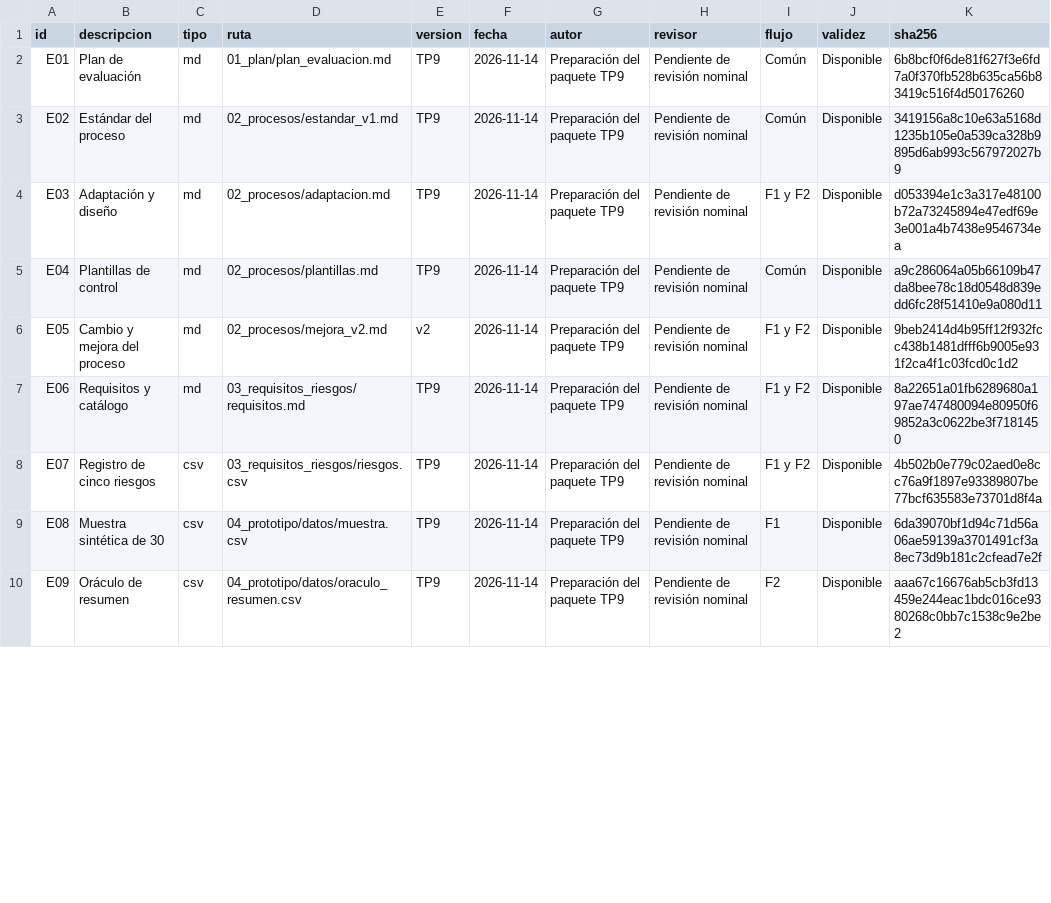
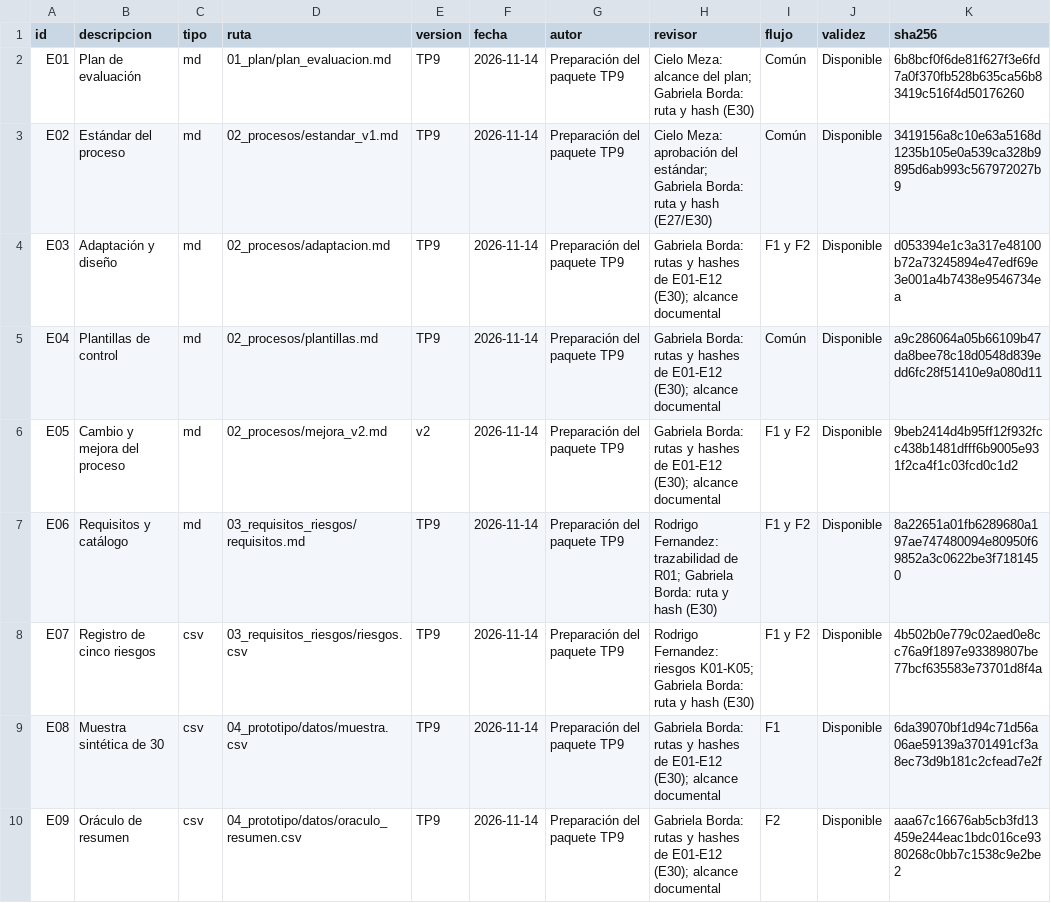
Before and after one commit to cmezav/panviz-scampi-tp9, a CSV file: 07_tablero/exportaciones/evidencias.csv, drawn as a sheet; only a part is shown; the diff covers the shown part only.

Commit message:
docs: completar revisores con respaldo en E30

```diff
--- a/07_tablero/exportaciones/evidencias.csv
+++ b/07_tablero/exportaciones/evidencias.csv
@@ -1,10 +1,10 @@
 id,descripcion,tipo,ruta,version,fecha,autor,revisor,flujo,validez,sha256
-E01,Plan de evaluación,md,01_plan/plan_evaluacion.md,TP9,2026-11-14,Preparación del paquete TP9,Pendiente de revisión nominal,Común,Disponible,6b8bcf0f6de81f627f3e6fd7a0f370fb528b635ca56b83419c516f4d50176260
-E02,Estándar del proceso,md,02_procesos/estandar_v1.md,TP9,2026-11-14,Preparación del paquete TP9,Pendiente de revisión nominal,Común,Disponible,3419156a8c10e63a5168d1235b105e0a539ca328b9895d6ab993c567972027b9
-E03,Adaptación y diseño,md,02_procesos/adaptacion.md,TP9,2026-11-14,Preparación del paquete TP9,Pendiente de revisión nominal,F1 y F2,Disponible,d053394e1c3a317e48100b72a73245894e47edf69e3e001a4b7438e9546734ea
-E04,Plantillas de control,md,02_procesos/plantillas.md,TP9,2026-11-14,Preparación del paquete TP9,Pendiente de revisión nominal,Común,Disponible,a9c286064a05b66109b47da8bee78c18d0548d839edd6fc28f51410e9a080d11
-E05,Cambio y mejora del proceso,md,02_procesos/mejora_v2.md,v2,2026-11-14,Preparación del paquete TP9,Pendiente de revisión nominal,F1 y F2,Disponible,9beb2414d4b95ff12f932fcc438b1481dfff6b9005e931f2ca4f1c03fcd0c1d2
-E06,Requisitos y catálogo,md,03_requisitos_riesgos/requisitos.md,TP9,2026-11-14,Preparación del paquete TP9,Pendiente de revisión nominal,F1 y F2,Disponible,8a22651a01fb6289680a197ae747480094e80950f69852a3c0622be3f7181450
-E07,Registro de cinco riesgos,csv,03_requisitos_riesgos/riesgos.csv,TP9,2026-11-14,Preparación del paquete TP9,Pendiente de revisión nominal,F1 y F2,Disponible,4b502b0e779c02aed0e8cc76a9f1897e93389807be77bcf635583e73701d8f4a
-E08,Muestra sintética de 30,csv,04_prototipo/datos/muestra.csv,TP9,2026-11-14,Preparación del paquete TP9,Pendiente de revisión nominal,F1,Disponible,6da39070bf1d94c71d56a06ae59139a3701491cf3a8ec73d9b181c2cfead7e2f
-E09,Oráculo de resumen,csv,04_prototipo/datos/oraculo_resumen.csv,TP9,2026-11-14,Preparación del paquete TP9,Pendiente de revisión nominal,F2,Disponible,aaa67c16676ab5cb3fd13459e244eac1bdc016ce9380268c0bb7c1538c9e2be2
+E01,Plan de evaluación,md,01_plan/plan_evaluacion.md,TP9,2026-11-14,Preparación del paquete TP9,Cielo Meza: alcance del plan; Gabriela Borda: ruta y hash (E30),Común,Disponible,6b8bcf0f6de81f627f3e6fd7a0f370fb528b635ca56b83419c516f4d50176260
+E02,Estándar del proceso,md,02_procesos/estandar_v1.md,TP9,2026-11-14,Preparación del paquete TP9,Cielo Meza: aprobación del estándar; Gabriela Borda: ruta y hash (E27/E30),Común,Disponible,3419156a8c10e63a5168d1235b105e0a539ca328b9895d6ab993c567972027b9
+E03,Adaptación y diseño,md,02_procesos/adaptacion.md,TP9,2026-11-14,Preparación del paquete TP9,Gabriela Borda: rutas y hashes de E01-E12 (E30); alcance documental,F1 y F2,Disponible,d053394e1c3a317e48100b72a73245894e47edf69e3e001a4b7438e9546734ea
+E04,Plantillas de control,md,02_procesos/plantillas.md,TP9,2026-11-14,Preparación del paquete TP9,Gabriela Borda: rutas y hashes de E01-E12 (E30); alcance documental,Común,Disponible,a9c286064a05b66109b47da8bee78c18d0548d839edd6fc28f51410e9a080d11
+E05,Cambio y mejora del proceso,md,02_procesos/mejora_v2.md,v2,2026-11-14,Preparación del paquete TP9,Gabriela Borda: rutas y hashes de E01-E12 (E30); alcance documental,F1 y F2,Disponible,9beb2414d4b95ff12f932fcc438b1481dfff6b9005e931f2ca4f1c03fcd0c1d2
+E06,Requisitos y catálogo,md,03_requisitos_riesgos/requisitos.md,TP9,2026-11-14,Preparación del paquete TP9,Rodrigo Fernandez: trazabilidad de R01; Gabriela Borda: ruta y hash (E30),F1 y F2,Disponible,8a22651a01fb6289680a197ae747480094e80950f69852a3c0622be3f7181450
+E07,Registro de cinco riesgos,csv,03_requisitos_riesgos/riesgos.csv,TP9,2026-11-14,Preparación del paquete TP9,Rodrigo Fernandez: riesgos K01-K05; Gabriela Borda: ruta y hash (E30),F1 y F2,Disponible,4b502b0e779c02aed0e8cc76a9f1897e93389807be77bcf635583e73701d8f4a
+E08,Muestra sintética de 30,csv,04_prototipo/datos/muestra.csv,TP9,2026-11-14,Preparación del paquete TP9,Gabriela Borda: rutas y hashes de E01-E12 (E30); alcance documental,F1,Disponible,6da39070bf1d94c71d56a06ae59139a3701491cf3a8ec73d9b181c2cfead7e2f
+E09,Oráculo de resumen,csv,04_prototipo/datos/oraculo_resumen.csv,TP9,2026-11-14,Preparación del paquete TP9,Gabriela Borda: rutas y hashes de E01-E12 (E30); alcance documental,F2,Disponible,aaa67c16676ab5cb3fd13459e244eac1bdc016ce9380268c0bb7c1538c9e2be2
```
Also changed, not shown: 6 edited cells elsewhere in this file, 2 other files.
